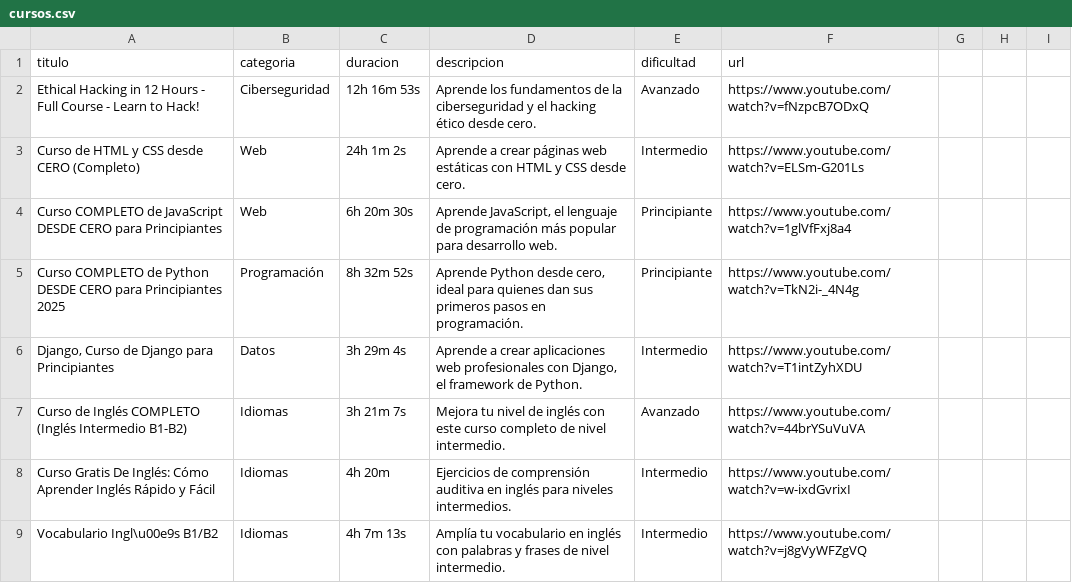
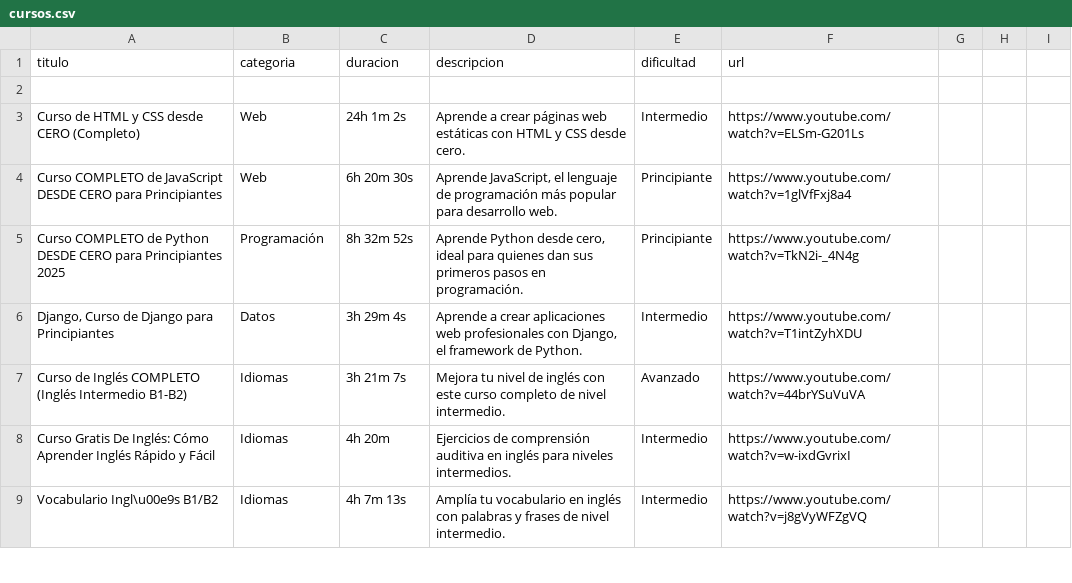
Before and after one commit to kdtekh/kdtekh, a CSV file: data/cursos.csv, drawn as a sheet; only a part is shown.

Commit message:
fix: eliminar curso de Hacking ético duplicado

```diff
--- a/data/cursos.csv
+++ b/data/cursos.csv
@@ -1,3 +1,3 @@
 titulo,categoria,duracion,descripcion,dificultad,url
-Ethical Hacking in 12 Hours - Full Course - Learn to Hack!,Ciberseguridad,12h 16m 53s,Aprende los fundamentos de la ciberseguridad y el hacking ético desde cero.,Avanzado,https://www.youtube.com/watch?v=fNzpcB7ODxQ
+
 Curso de HTML y CSS desde CERO (Completo),Web,24h 1m 2s,Aprende a crear páginas web estáticas con HTML y CSS desde cero.,Intermedio,https://www.youtube.com/watch?v=ELSm-G201Ls
```
Also changed, not shown: 1 other file.
